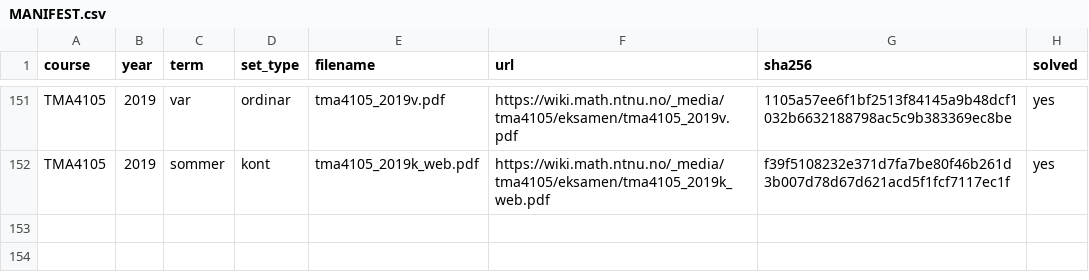
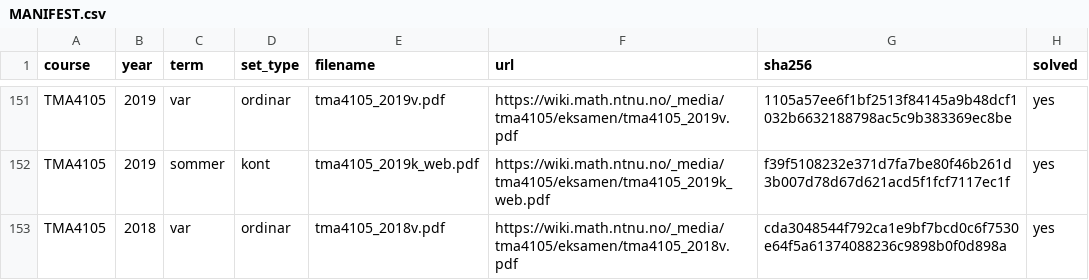
Before and after one commit to Torgersrud/eksamensrelevant4C, a CSV file: sources/MANIFEST.csv, drawn as a sheet; only a part is shown, gaps mark what is left out; the diff names each change by its address in the sheet, - before the commit and + after, or states it on an @@ line.

Commit message:
Ticket 8: M2-hausting — TMA4105 2018-ordinær (22. mai 2018) — manifest + Oppgave 1 i uke 36, Oppgave 6 i uke 37; Oppgave 9 grensetilfelle mot hovedfag (partiellderivert-teori) — ligger i stagingmappe i påvente av vedtak; resten ugjenkjennelig av karakter (linje-/flate-/volumintegral, divergens-, Stokes- og Green-oppgåver); Løsningsfilene frå LF-et (LF ligg i sources/ utan rad)

```diff
--- a/sources/MANIFEST.csv
+++ b/sources/MANIFEST.csv
+row 153: TMA4105 | 2018 | var | ordinar | tma4105_2018v.pdf | https://wiki.math.ntnu.no/_media/tma4105/eksamen/tma4105_2018v.pdf | cda3048544f792ca1e9bf7bcd0c6f7530e64f5a61374088236c9898b0f0d898a | yes
```
Also changed, not shown: 7 other files.
